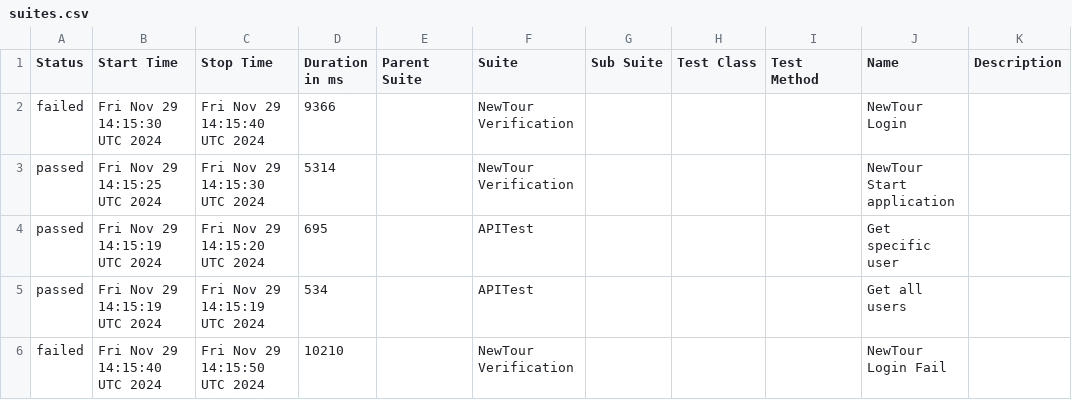
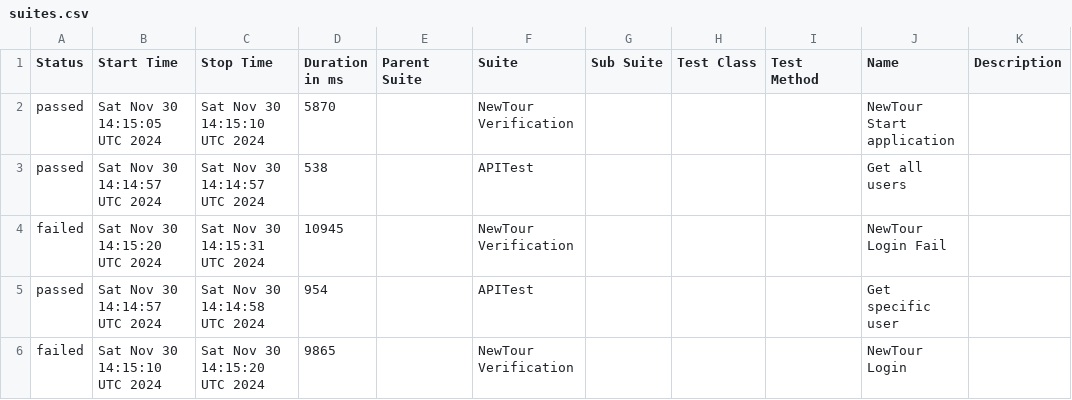
Before and after one commit to Pedrothh/automation-cypress-api-e2e-example, a CSV file: data/suites.csv, drawn as a sheet.

```diff
--- a/data/suites.csv
+++ b/data/suites.csv
@@ -1,6 +1,6 @@
 "Status","Start Time","Stop Time","Duration in ms","Parent Suite","Suite","Sub Suite","Test Class","Test Method","Name","Description"
-"failed","Fri Nov 29 14:15:30 UTC 2024","Fri Nov 29 14:15:40 UTC 2024","9366","","NewTour Verification","","","","NewTour Login",""
-"passed","Fri Nov 29 14:15:25 UTC 2024","Fri Nov 29 14:15:30 UTC 2024","5314","","NewTour Verification","","","","NewTour Start application",""
-"passed","Fri Nov 29 14:15:19 UTC 2024","Fri Nov 29 14:15:20 UTC 2024","695","","APITest","","","","Get specific user",""
-"passed","Fri Nov 29 14:15:19 UTC 2024","Fri Nov 29 14:15:19 UTC 2024","534","","APITest","","","","Get all users",""
-"failed","Fri Nov 29 14:15:40 UTC 2024","Fri Nov 29 14:15:50 UTC 2024","10210","","NewTour Verification","","","","NewTour Login Fail",""
+"passed","Sat Nov 30 14:15:05 UTC 2024","Sat Nov 30 14:15:10 UTC 2024","5870","","NewTour Verification","","","","NewTour Start application",""
+"passed","Sat Nov 30 14:14:57 UTC 2024","Sat Nov 30 14:14:57 UTC 2024","538","","APITest","","","","Get all users",""
+"failed","Sat Nov 30 14:15:20 UTC 2024","Sat Nov 30 14:15:31 UTC 2024","10945","","NewTour Verification","","","","NewTour Login Fail",""
+"passed","Sat Nov 30 14:14:57 UTC 2024","Sat Nov 30 14:14:58 UTC 2024","954","","APITest","","","","Get specific user",""
+"failed","Sat Nov 30 14:15:10 UTC 2024","Sat Nov 30 14:15:20 UTC 2024","9865","","NewTour Verification","","","","NewTour Login",""
```
Also changed, not shown: 36 other files.
